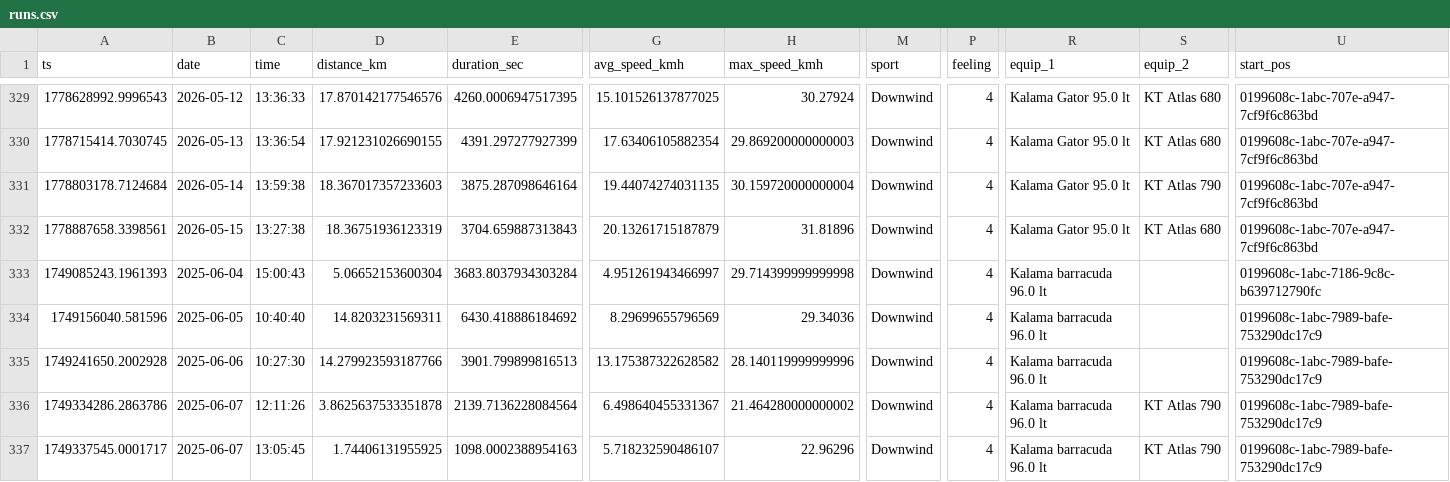
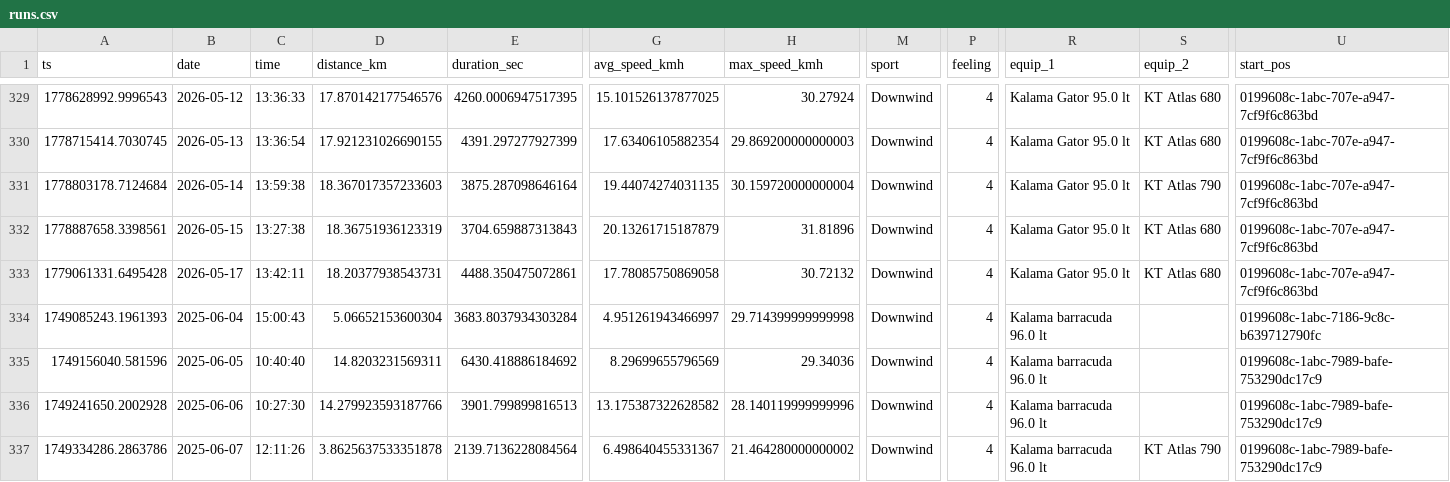
Before and after one commit to dustin/dwp, a CSV file: web/src/data/runs.csv, drawn as a sheet; only a part is shown, gaps mark what is left out; the shorter side is filled out with more unchanged rows; rows hold the shown columns only; the diff names each change by its address in the sheet, - before the commit and + after, or states it on an @@ line.

```diff
--- a/web/src/data/runs.csv
+++ b/web/src/data/runs.csv
+row 333: 1779061331.6495428 | 2026-05-17 | 13:42:11 | 18.20377938543731 | 4488.350475072861 | 17.78085750869058 | 30.72132 | Downwind | 4 | Kalama Gator 95.0 lt | KT Atlas 680 | 0199608c-1abc-707e-a947-7cf9f6c863bd
```
Also changed, not shown: web/src/data/crashes.csv.
